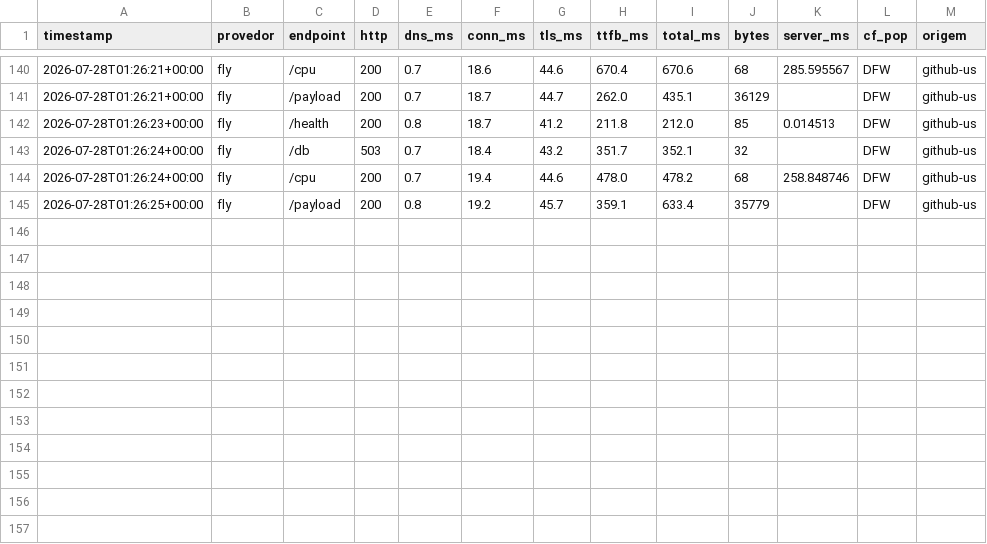
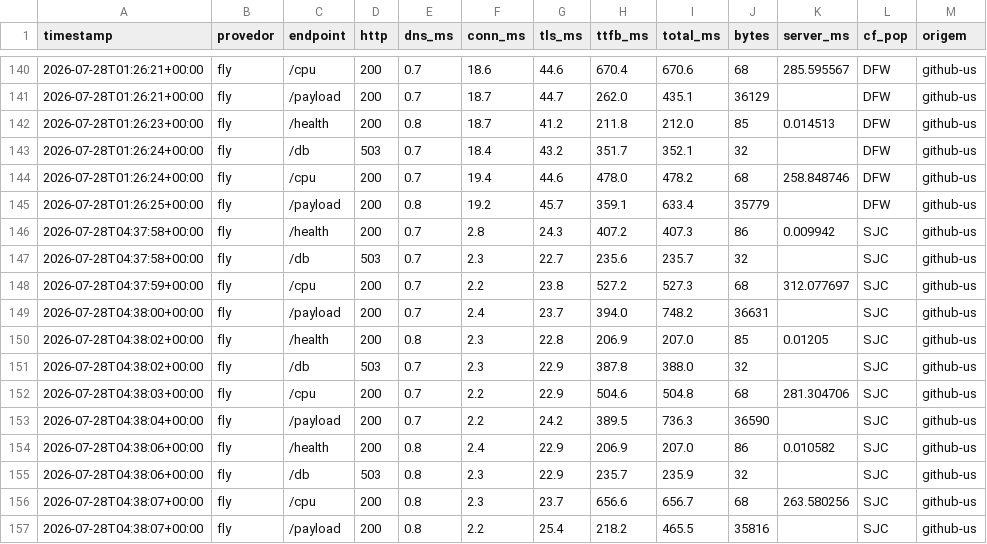
Before and after one commit to wendelas/bakeoff, a CSV file: dados/historico.csv, drawn as a sheet; only a part is shown, gaps mark what is left out; the diff names each change by its address in the sheet, - before the commit and + after, or states it on an @@ line.

```diff
--- a/dados/historico.csv
+++ b/dados/historico.csv
+row 146: 2026-07-28T04:37:58+00:00 | fly | /health | 200 | 0.7 | 2.8 | 24.3 | 407.2 | 407.3 | 86 | 0.009942 | SJC | github-us
+row 147: 2026-07-28T04:37:58+00:00 | fly | /db | 503 | 0.7 | 2.3 | 22.7 | 235.6 | 235.7 | 32 |  | SJC | github-us
+row 148: 2026-07-28T04:37:59+00:00 | fly | /cpu | 200 | 0.7 | 2.2 | 23.8 | 527.2 | 527.3 | 68 | 312.077697 | SJC | github-us
+row 149: 2026-07-28T04:38:00+00:00 | fly | /payload | 200 | 0.7 | 2.4 | 23.7 | 394.0 | 748.2 | 36631 |  | SJC | github-us
+row 150: 2026-07-28T04:38:02+00:00 | fly | /health | 200 | 0.8 | 2.3 | 22.8 | 206.9 | 207.0 | 85 | 0.01205 | SJC | github-us
+row 151: 2026-07-28T04:38:02+00:00 | fly | /db | 503 | 0.7 | 2.3 | 22.9 | 387.8 | 388.0 | 32 |  | SJC | github-us
+row 152: 2026-07-28T04:38:03+00:00 | fly | /cpu | 200 | 0.7 | 2.2 | 22.9 | 504.6 | 504.8 | 68 | 281.304706 | SJC | github-us
+row 153: 2026-07-28T04:38:04+00:00 | fly | /payload | 200 | 0.7 | 2.2 | 24.2 | 389.5 | 736.3 | 36590 |  | SJC | github-us
+row 154: 2026-07-28T04:38:06+00:00 | fly | /health | 200 | 0.8 | 2.4 | 22.9 | 206.9 | 207.0 | 86 | 0.010582 | SJC | github-us
+row 155: 2026-07-28T04:38:06+00:00 | fly | /db | 503 | 0.8 | 2.3 | 22.9 | 235.7 | 235.9 | 32 |  | SJC | github-us
+row 156: 2026-07-28T04:38:07+00:00 | fly | /cpu | 200 | 0.8 | 2.3 | 23.7 | 656.6 | 656.7 | 68 | 263.580256 | SJC | github-us
+row 157: 2026-07-28T04:38:07+00:00 | fly | /payload | 200 | 0.8 | 2.2 | 25.4 | 218.2 | 465.5 | 35816 |  | SJC | github-us
```
